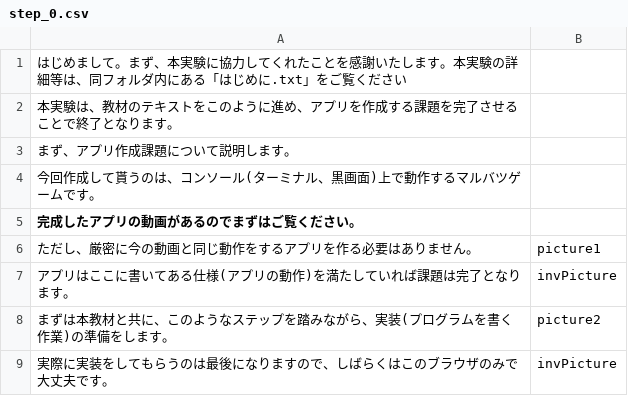
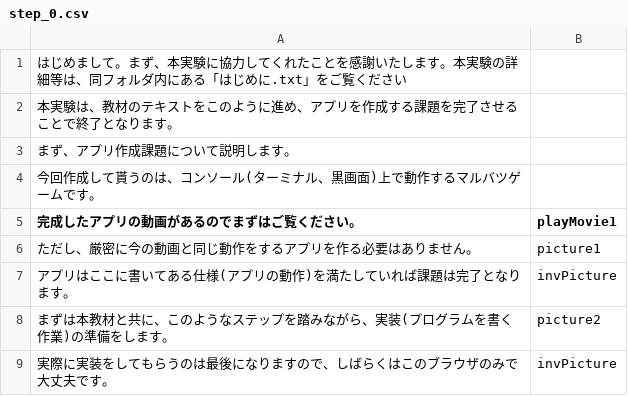
Before and after one commit to domasyake/study, a CSV file: script/step_0.csv, drawn as a sheet.

```diff
--- a/script/step_0.csv
+++ b/script/step_0.csv
@@ -4,3 +4,3 @@
 今回作成して貰うのは、コンソール(ターミナル、黒画面)上で動作するマルバツゲームです。,
-完成したアプリの動画があるのでまずはご覧ください。,
+完成したアプリの動画があるのでまずはご覧ください。,playMovie1
 ただし、厳密に今の動画と同じ動作をするアプリを作る必要はありません。,picture1
```
Also changed, not shown: 2 other files.
